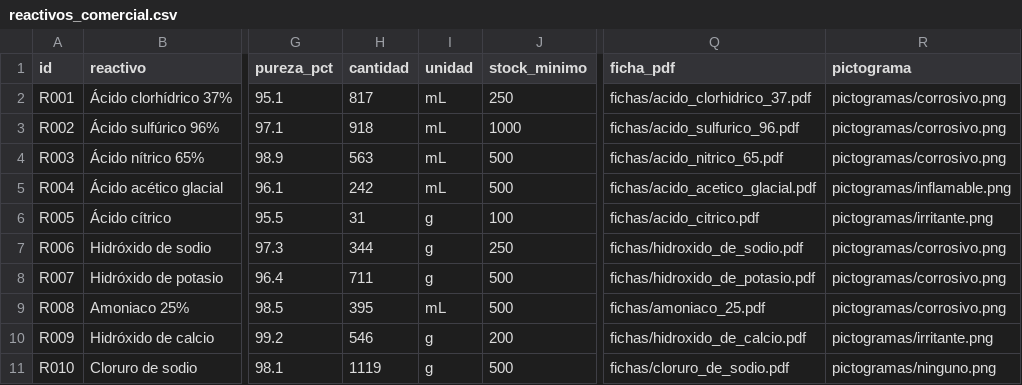
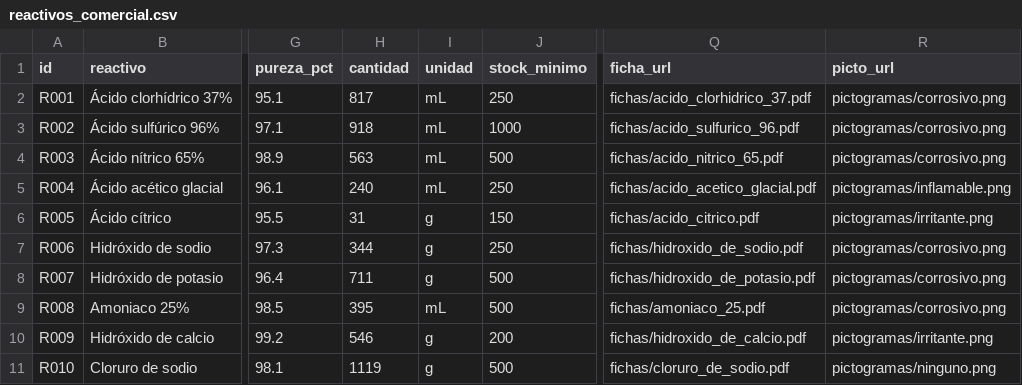
Before and after one commit to chusk2/learning_streamlit, a CSV file: reactivos_comercial.csv, drawn as a sheet; only a part is shown, gaps mark what is left out; the diff names each change by its address in the sheet, - before the commit and + after, or states it on an @@ line.

Commit message:
Finished update stock

```diff
--- a/reactivos_comercial.csv
+++ b/reactivos_comercial.csv
-Q1: ficha_pdf
+Q1: ficha_url
-R1: pictograma
+R1: picto_url
-H5 (cantidad): 242
+H5 (cantidad): 240
-J5 (stock_minimo): 500
+J5 (stock_minimo): 250
-J6 (stock_minimo): 100
+J6 (stock_minimo): 150
```
Also changed, not shown: 2 other files.
